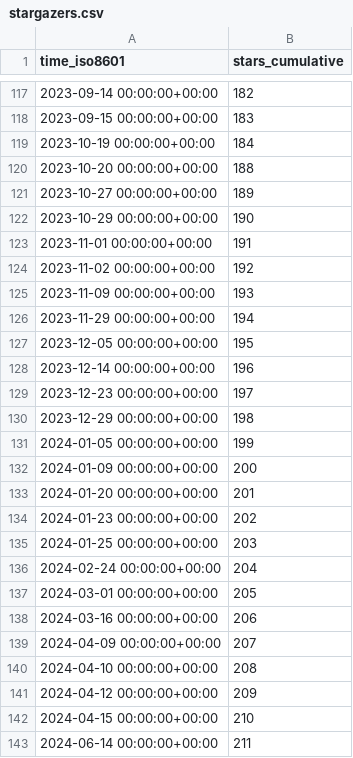
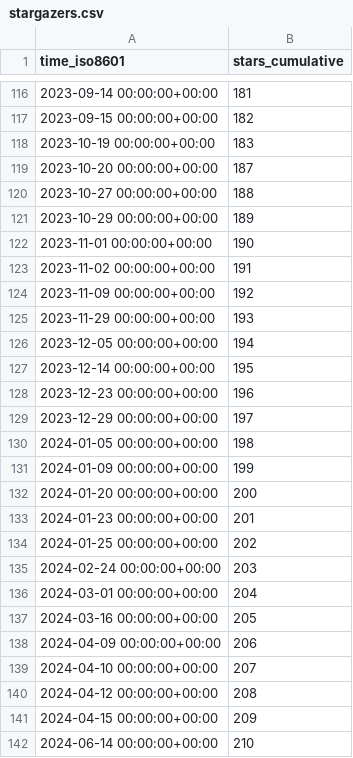
Before and after one commit to awslabs/assisted-log-enabler-for-aws, a CSV file: awslabs/assisted-log-enabler-for-aws/ghrs-data/stargazers.csv, drawn as a sheet; only a part is shown, gaps mark what is left out; the diff covers the shown part only.

```diff
--- a/awslabs/assisted-log-enabler-for-aws/ghrs-data/stargazers.csv
+++ b/awslabs/assisted-log-enabler-for-aws/ghrs-data/stargazers.csv
@@ -117,27 +116,27 @@ time_iso8601,stars_cumulative
-2023-09-14 00:00:00+00:00,182
-2023-09-15 00:00:00+00:00,183
-2023-10-19 00:00:00+00:00,184
-2023-10-20 00:00:00+00:00,188
-2023-10-27 00:00:00+00:00,189
-2023-10-29 00:00:00+00:00,190
-2023-11-01 00:00:00+00:00,191
-2023-11-02 00:00:00+00:00,192
-2023-11-09 00:00:00+00:00,193
-2023-11-29 00:00:00+00:00,194
-2023-12-05 00:00:00+00:00,195
-2023-12-14 00:00:00+00:00,196
-2023-12-23 00:00:00+00:00,197
-2023-12-29 00:00:00+00:00,198
-2024-01-05 00:00:00+00:00,199
-2024-01-09 00:00:00+00:00,200
-2024-01-20 00:00:00+00:00,201
-2024-01-23 00:00:00+00:00,202
-2024-01-25 00:00:00+00:00,203
-2024-02-24 00:00:00+00:00,204
-2024-03-01 00:00:00+00:00,205
-2024-03-16 00:00:00+00:00,206
-2024-04-09 00:00:00+00:00,207
-2024-04-10 00:00:00+00:00,208
-2024-04-12 00:00:00+00:00,209
-2024-04-15 00:00:00+00:00,210
-2024-06-14 00:00:00+00:00,211
+2023-09-14 00:00:00+00:00,181
+2023-09-15 00:00:00+00:00,182
+2023-10-19 00:00:00+00:00,183
+2023-10-20 00:00:00+00:00,187
+2023-10-27 00:00:00+00:00,188
+2023-10-29 00:00:00+00:00,189
+2023-11-01 00:00:00+00:00,190
+2023-11-02 00:00:00+00:00,191
+2023-11-09 00:00:00+00:00,192
+2023-11-29 00:00:00+00:00,193
+2023-12-05 00:00:00+00:00,194
+2023-12-14 00:00:00+00:00,195
+2023-12-23 00:00:00+00:00,196
+2023-12-29 00:00:00+00:00,197
+2024-01-05 00:00:00+00:00,198
+2024-01-09 00:00:00+00:00,199
+2024-01-20 00:00:00+00:00,200
+2024-01-23 00:00:00+00:00,201
+2024-01-25 00:00:00+00:00,202
+2024-02-24 00:00:00+00:00,203
+2024-03-01 00:00:00+00:00,204
+2024-03-16 00:00:00+00:00,205
+2024-04-09 00:00:00+00:00,206
+2024-04-10 00:00:00+00:00,207
+2024-04-12 00:00:00+00:00,208
+2024-04-15 00:00:00+00:00,209
+2024-06-14 00:00:00+00:00,210
```
Also changed, not shown: 1 removed row and 66 edited cells elsewhere in this file.
